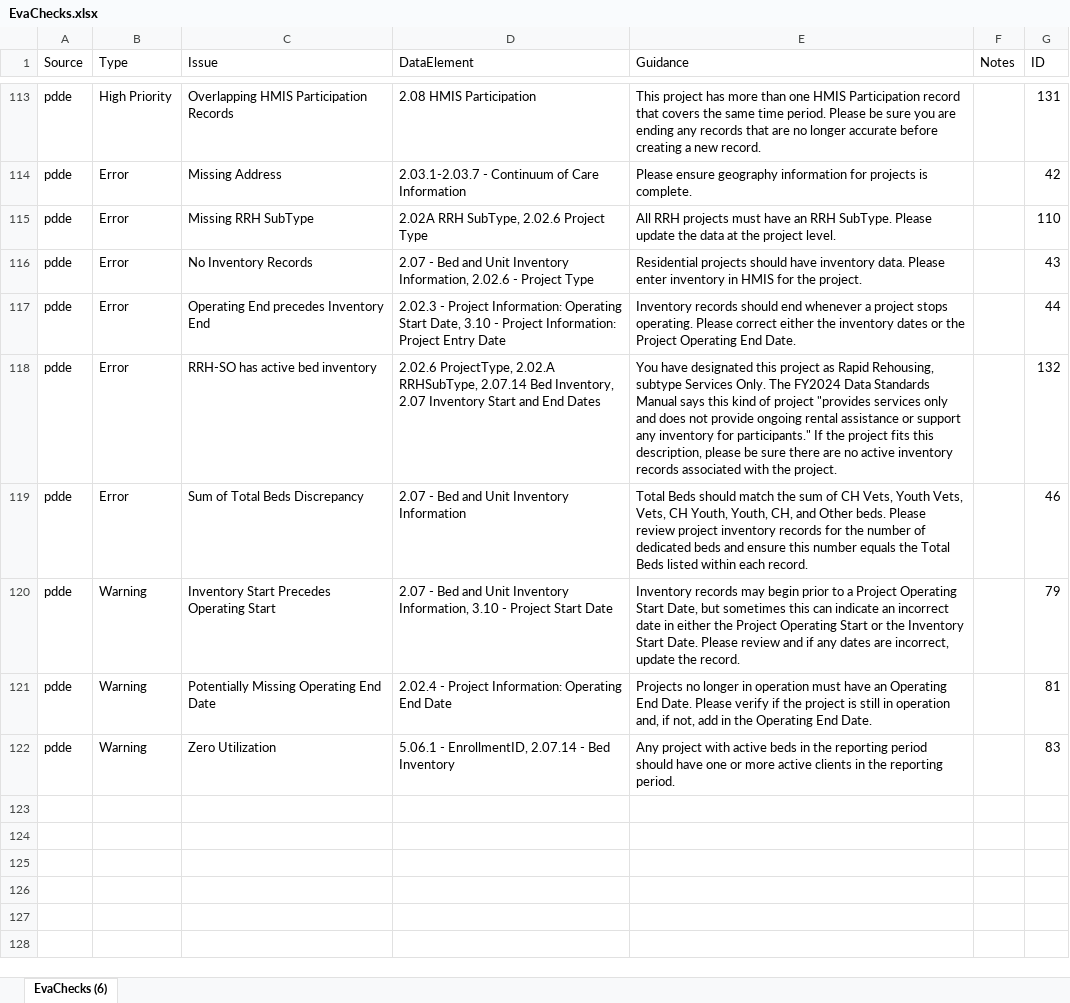
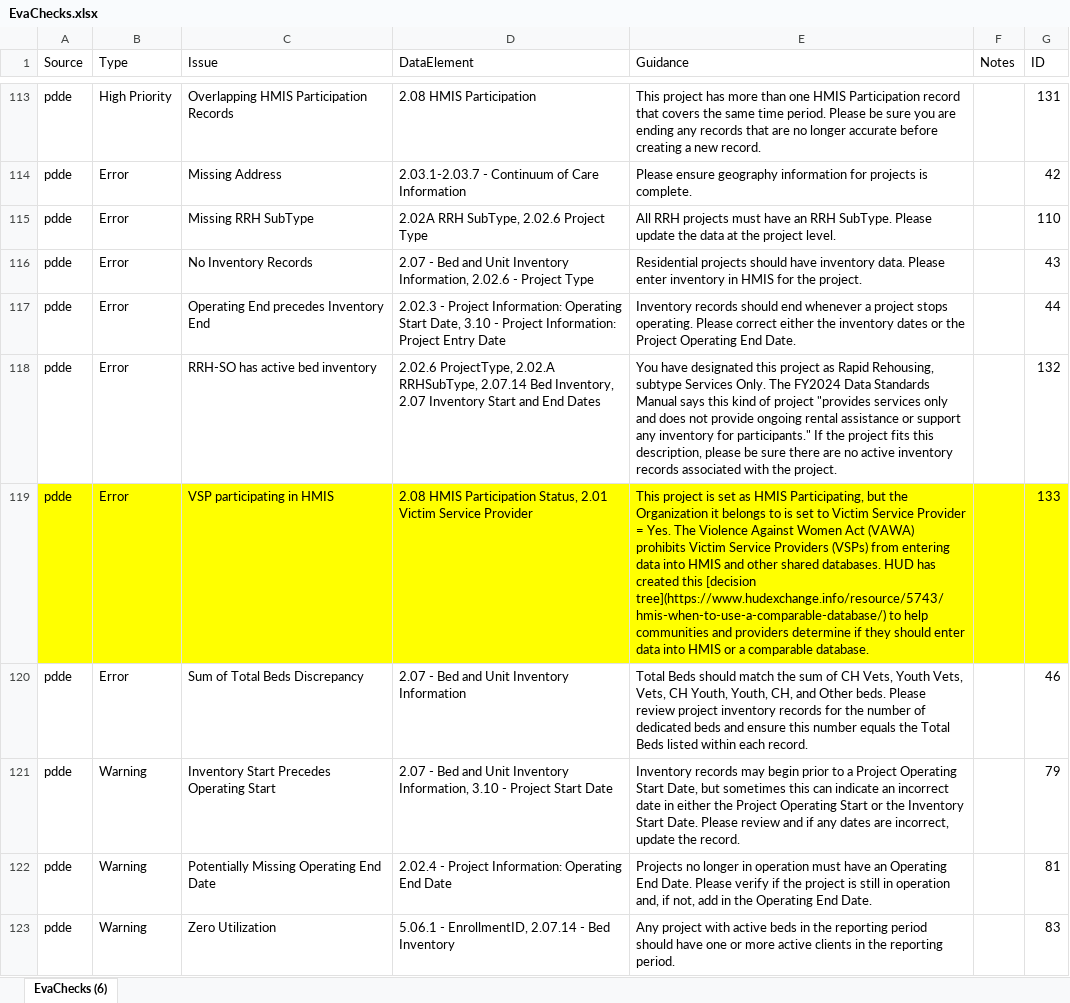
Before and after one commit to abtassociates/eva, an Excel workbook: public-resources/EvaChecks.xlsx, sheet EvaChecks (6), drawn as a sheet; only a part is shown, gaps mark what is left out; values as stored, in another font and other column widths than the file's, no borders; the diff names each change by its address in the sheet, - before the commit and + after, or states it on an @@ line.

Commit message:
adding VSPs participating in HMIS issue as ID 133

```diff
--- a/public-resources/EvaChecks.xlsx (sheet EvaChecks (6))
+++ b/public-resources/EvaChecks.xlsx (sheet EvaChecks (6))
+row 119: pdde | Error | VSP participating in HMIS | 2.08 HMIS Participation Status, 2.01 Victim Service Provider | This project is set as HMIS Participating, but the Organization it belongs to is set to Victim Service Provider = Yes. The Violence Against Women Act (VAWA) prohibits Victim Service Providers (VSPs) from entering data into HMIS and other shared databases. HUD has created this [decision tree](https://www.hudexchange.info/resource/5743/hmis-when-to-use-a-comparable-database/) to help communities and providers determine if they should enter data into HMIS or a comparable database. |  | 133
```
Also changed, not shown: 1 other file.
